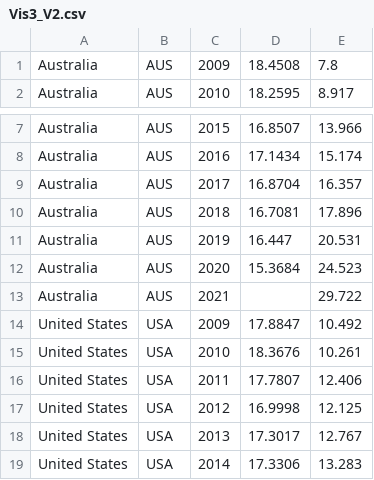
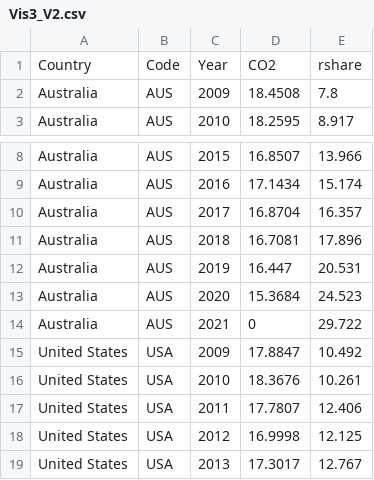
Before and after one commit to thuminhnguyen04/thuminhnguyen04.github.io, a CSV file: data/Vis3_V2.csv, drawn as a sheet; only a part is shown, gaps mark what is left out; the shorter side is filled out with more unchanged rows; the diff covers the shown part only.

```diff
--- a/data/Vis3_V2.csv
+++ b/data/Vis3_V2.csv
@@ -1 +1,2 @@
+Country,Code,Year,CO2,rshare
 Australia,AUS,2009,18.4508,7.8
@@ -12,3 +13,3 @@ Australia,AUS,2019,16.447,20.531
 Australia,AUS,2020,15.3684,24.523
-Australia,AUS,2021,,29.722
+Australia,AUS,2021,0,29.722
 United States,USA,2009,17.8847,10.492
```
Also changed, not shown: 4 added rows, 4 removed rows, 48 moved rows and 2 edited cells elsewhere in this file, 3 other files.
